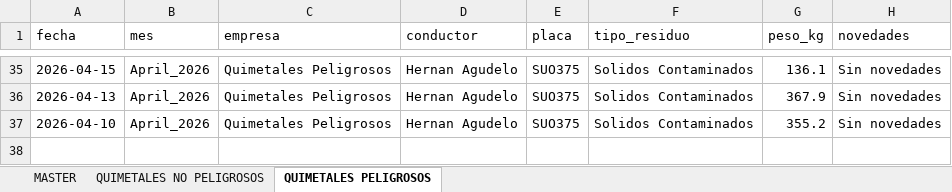
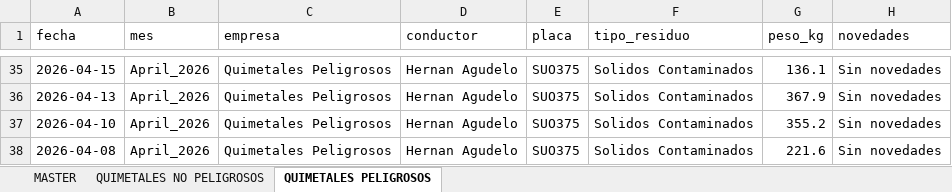
Before and after one commit to alejandraho013/registro-salida-residuos, an Excel workbook: database.xlsx, sheet QUIMETALES PELIGROSOS, drawn as a sheet; only a part is shown, gaps mark what is left out; values as stored, in another font and other column widths than the file's, no borders; the diff names each change by its address in the sheet, - before the commit and + after, or states it on an @@ line.

Commit message:
Reg_Quimetales Peligrosos_SUO375_20260506_175244

```diff
--- a/database.xlsx (sheet QUIMETALES PELIGROSOS)
+++ b/database.xlsx (sheet QUIMETALES PELIGROSOS)
+row 38: 2026-04-08 | April_2026 | Quimetales Peligrosos | Hernan Agudelo | SUO375 | Solidos Contaminados | 221.6 | Sin novedades
```
Also changed, not shown: sheet MASTER.
